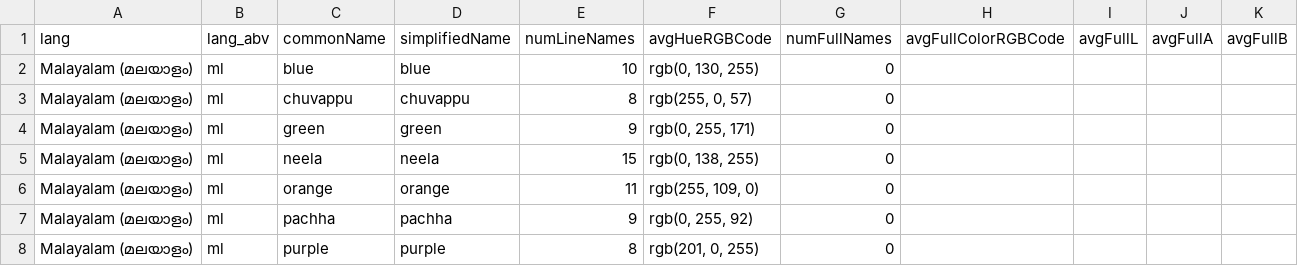
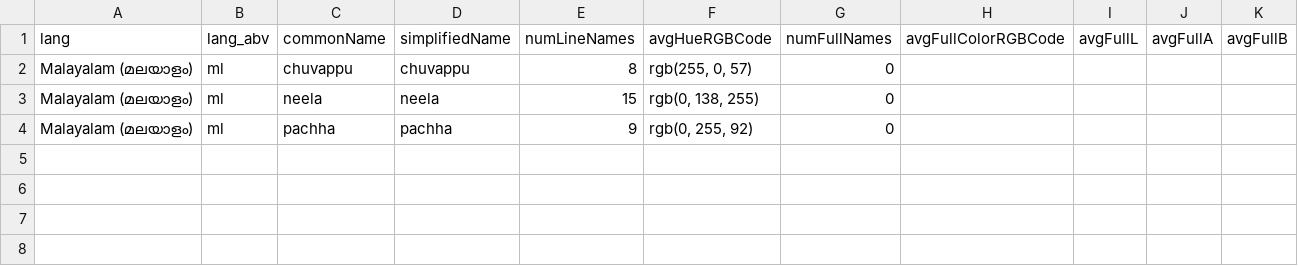
Before and after one commit to uwdata/color-naming-in-different-languages, a CSV file: model/color_info_by_lang/basic_colors_info_ml.csv, drawn as a sheet.

```diff
--- a/model/color_info_by_lang/basic_colors_info_ml.csv
+++ b/model/color_info_by_lang/basic_colors_info_ml.csv
@@ -1,8 +1,4 @@
 lang,lang_abv,commonName,simplifiedName,numLineNames,avgHueRGBCode,numFullNames,avgFullColorRGBCode,avgFullL,avgFullA,avgFullB
-Malayalam (മലയാളം),ml,blue,blue,10,"rgb(0, 130, 255)",0,,,,
 Malayalam (മലയാളം),ml,chuvappu,chuvappu,8,"rgb(255, 0, 57)",0,,,,
-Malayalam (മലയാളം),ml,green,green,9,"rgb(0, 255, 171)",0,,,,
 Malayalam (മലയാളം),ml,neela,neela,15,"rgb(0, 138, 255)",0,,,,
-Malayalam (മലയാളം),ml,orange,orange,11,"rgb(255, 109, 0)",0,,,,
 Malayalam (മലയാളം),ml,pachha,pachha,9,"rgb(0, 255, 92)",0,,,,
-Malayalam (മലയാളം),ml,purple,purple,8,"rgb(201, 0, 255)",0,,,,
```
Also changed, not shown: model/basic_colors_info.csv, model/cleaned_color_data_by_lang/cleaned_color_names-ak.csv, 16 other files.
